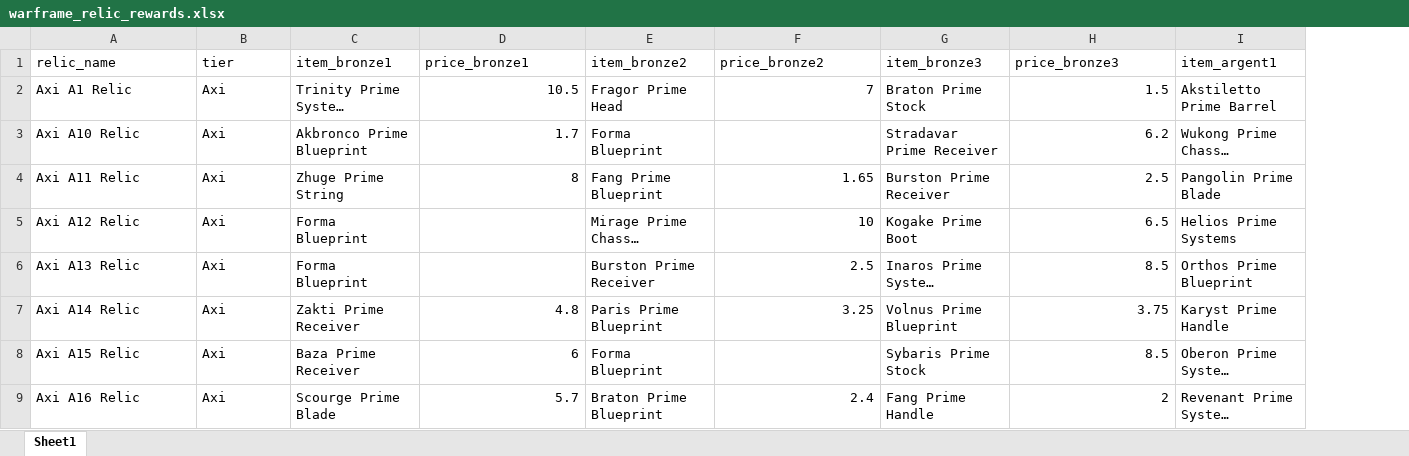
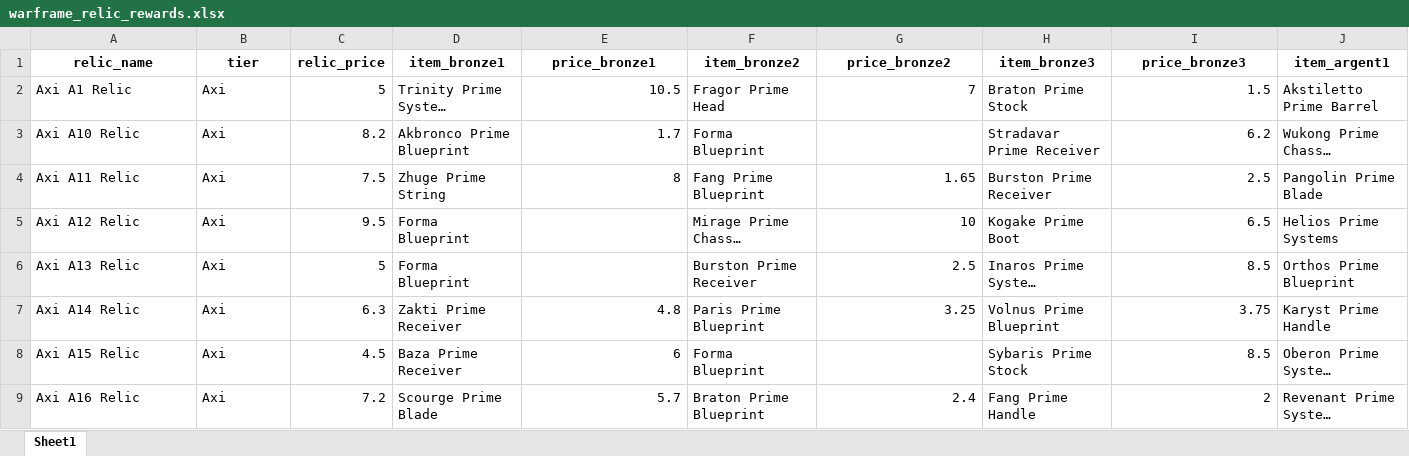
Before and after one commit to Matjaxx/Warframe-App, an Excel workbook: data/warframe_relic_rewards.xlsx, sheet Sheet1, drawn as a sheet; only a part is shown; long unchanged cells end in …; values as stored, in another font and other column widths than the file's, no borders; addresses are those after the commit; the diff covers the shown part only; the diff names each change by its address in the sheet, - before the commit and + after, or states it on an @@ line.

Commit message:
added relics rpices to csv and xlsx

```diff
--- a/data/warframe_relic_rewards.xlsx (sheet Sheet1)
+++ b/data/warframe_relic_rewards.xlsx (sheet Sheet1)
+column C (relic_price), rows 2-9: 5 | 8.2 | 7.5 | 9.5 | 5 | 6.3 | 4.5 | 7.2
@@ A1:B1 bold: off → on, alignment: left → center @@
@@ D1:J1 bold: off → on, alignment: left → center @@
```
Also changed, not shown: cell formats elsewhere in this sheet, 1 other file.
